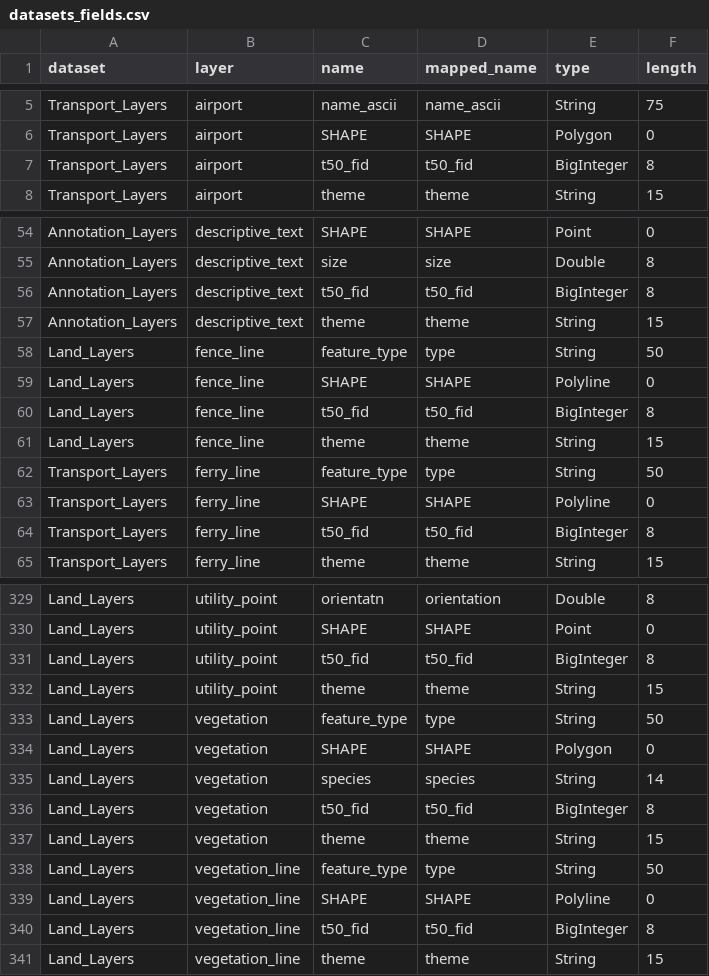
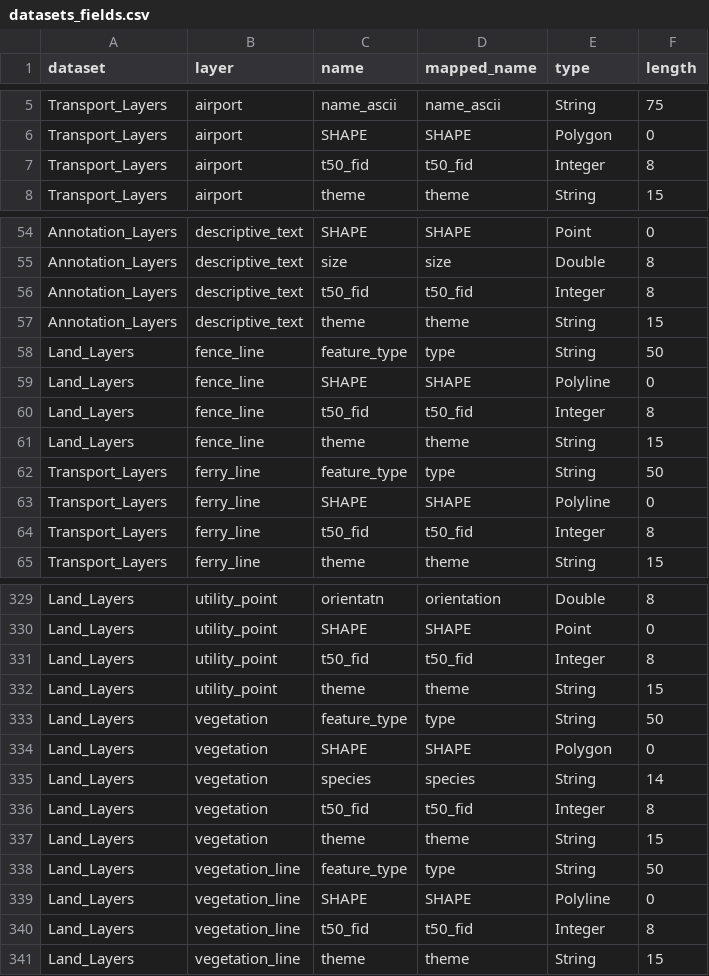
Before and after one commit to linz/topographic-system, a CSV file: packages/data/nztopo50/import/core/datasets_fields.csv, drawn as a sheet; only a part is shown, gaps mark what is left out; the diff covers the shown part only.

Commit message:
fix: modifed bigint to int

```diff
--- a/packages/data/nztopo50/import/core/datasets_fields.csv
+++ b/packages/data/nztopo50/import/core/datasets_fields.csv
@@ -6,3 +6,3 @@ Transport_Layers,airport,name_ascii,name_ascii,String,75
 Transport_Layers,airport,SHAPE,SHAPE,Polygon,0
-Transport_Layers,airport,t50_fid,t50_fid,BigInteger,8
+Transport_Layers,airport,t50_fid,t50_fid,Integer,8
 Transport_Layers,airport,theme,theme,String,15
@@ -55,3 +55,3 @@ Annotation_Layers,descriptive_text,SHAPE,SHAPE,Point,0
 Annotation_Layers,descriptive_text,size,size,Double,8
-Annotation_Layers,descriptive_text,t50_fid,t50_fid,BigInteger,8
+Annotation_Layers,descriptive_text,t50_fid,t50_fid,Integer,8
 Annotation_Layers,descriptive_text,theme,theme,String,15
@@ -59,3 +59,3 @@ Land_Layers,fence_line,feature_type,type,String,50
 Land_Layers,fence_line,SHAPE,SHAPE,Polyline,0
-Land_Layers,fence_line,t50_fid,t50_fid,BigInteger,8
+Land_Layers,fence_line,t50_fid,t50_fid,Integer,8
 Land_Layers,fence_line,theme,theme,String,15
@@ -63,3 +63,3 @@ Transport_Layers,ferry_line,feature_type,type,String,50
 Transport_Layers,ferry_line,SHAPE,SHAPE,Polyline,0
-Transport_Layers,ferry_line,t50_fid,t50_fid,BigInteger,8
+Transport_Layers,ferry_line,t50_fid,t50_fid,Integer,8
 Transport_Layers,ferry_line,theme,theme,String,15
@@ -330,3 +330,3 @@ Land_Layers,utility_point,orientatn,orientation,Double,8
 Land_Layers,utility_point,SHAPE,SHAPE,Point,0
-Land_Layers,utility_point,t50_fid,t50_fid,BigInteger,8
+Land_Layers,utility_point,t50_fid,t50_fid,Integer,8
 Land_Layers,utility_point,theme,theme,String,15
@@ -335,3 +335,3 @@ Land_Layers,vegetation,SHAPE,SHAPE,Polygon,0
 Land_Layers,vegetation,species,species,String,14
-Land_Layers,vegetation,t50_fid,t50_fid,BigInteger,8
+Land_Layers,vegetation,t50_fid,t50_fid,Integer,8
 Land_Layers,vegetation,theme,theme,String,15
@@ -339,3 +339,3 @@ Land_Layers,vegetation_line,feature_type,type,String,50
 Land_Layers,vegetation_line,SHAPE,SHAPE,Polyline,0
-Land_Layers,vegetation_line,t50_fid,t50_fid,BigInteger,8
+Land_Layers,vegetation_line,t50_fid,t50_fid,Integer,8
 Land_Layers,vegetation_line,theme,theme,String,15
```
Also changed, not shown: 40 edited cells elsewhere in this file.
